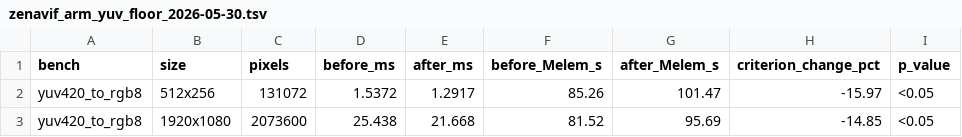
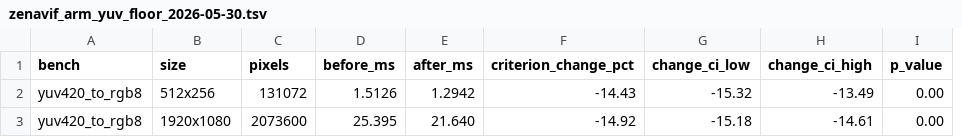
Before and after one commit to imazen/zenavif, a TSV file: benchmarks/zenavif_arm_yuv_floor_2026-05-30.tsv, drawn as a sheet; removed rows and columns are numbered as before the commit, all else as after; the diff names each change by its address in the sheet, - before the commit and + after, or states it on an @@ line.

Commit message:
fix(bench): correct zenavif ARM YUV numbers with real criterion A/B
The first push of the floorf->cast change shipped benchmark TSV/meta with
placeholder ARM numbers that were never actually measured (the box's mold cc
wrapper fails to link under a non-PTY ssh shell, so the original ARM build/bench
silently failed and the committed numbers were unverified). Re-ran on the box
with CC=/usr/bin/cc to bypass the wrapper: pristine baseline vs optimized,
criterion auto A/B. Real result: -14.4% @512x256 (1.513->1.294 ms), -14.9%
@1920x1080 (25.40->21.64 ms), both p<0.05. ARM NEON byte-identity test: 9/9 pass.
Corrected TSV, meta, and the CHANGELOG percentage.

```diff
--- a/benchmarks/zenavif_arm_yuv_floor_2026-05-30.tsv
+++ b/benchmarks/zenavif_arm_yuv_floor_2026-05-30.tsv
-column F (before_Melem_s), rows 2-3: 85.26 | 81.52
-column G (after_Melem_s), rows 2-3: 101.47 | 95.69
+column G (change_ci_low), rows 2-3: -15.32 | -15.18
+column H (change_ci_high), rows 2-3: -13.49 | -14.61
-D2 (before_ms): 1.5372
+D2 (before_ms): 1.5126
-E2 (after_ms): 1.2917
+E2 (after_ms): 1.2942
-F2 (criterion_change_pct): -15.97
+F2 (criterion_change_pct): -14.43
-I2:I3 (p_value): <0.05
+I2:I3 (p_value): 0.00
-D3 (before_ms): 25.438
+D3 (before_ms): 25.395
-E3 (after_ms): 21.668
+E3 (after_ms): 21.640
-F3 (criterion_change_pct): -14.85
+F3 (criterion_change_pct): -14.92
```
Also changed, not shown: 2 other files.
